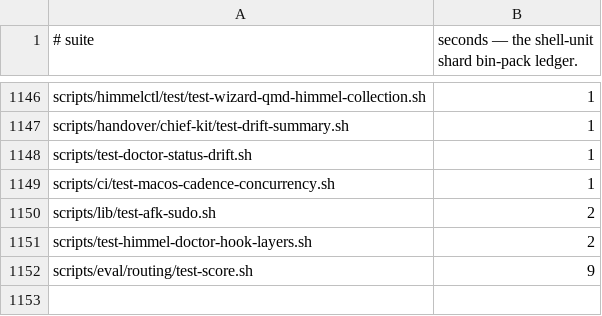
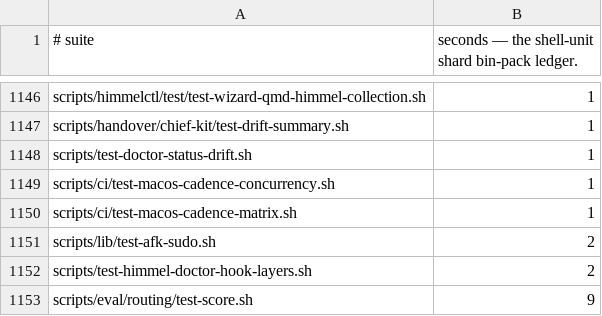
Before and after one commit to yotamleo-org/Himmel, a TSV file: scripts/ci/suite-durations.tsv, drawn as a sheet; only a part is shown, gaps mark what is left out; the diff names each change by its address in the sheet, - before the commit and + after, or states it on an @@ line.

```diff
--- a/scripts/ci/suite-durations.tsv
+++ b/scripts/ci/suite-durations.tsv
+row 1150: scripts/ci/test-macos-cadence-matrix.sh | 1
```
Also changed, not shown: scripts/ci/suite-tiers.tsv.
